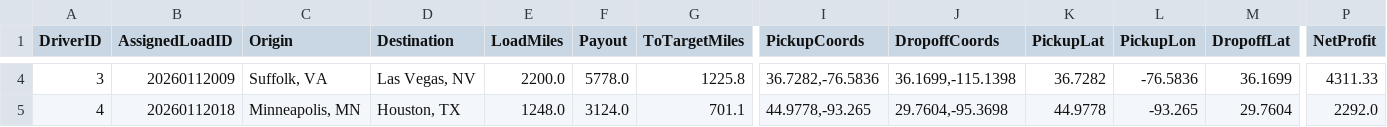
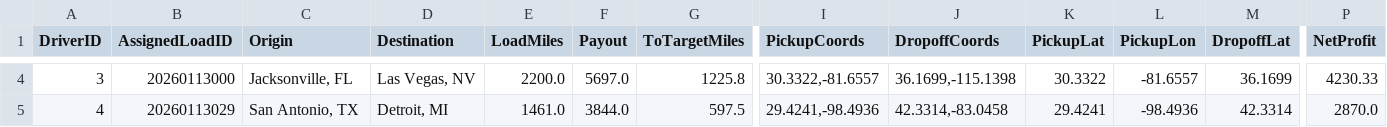
Before and after one commit to BryantPortfolio/truck-load-optimizer, a CSV file: latest_assignments.csv, drawn as a sheet; only a part is shown, gaps mark what is left out; the diff covers the shown part only; the diff names each change by its address in the sheet, - before the commit and + after, or states it on an @@ line.

```diff
--- a/latest_assignments.csv
+++ b/latest_assignments.csv
-B4 (AssignedLoadID): 20260112009
+B4 (AssignedLoadID): 20260113000
-C4 (Origin): Suffolk, VA
+C4 (Origin): Jacksonville, FL
-F4 (Payout): 5778.0
+F4 (Payout): 5697.0
-I4 (PickupCoords): 36.7282,-76.5836
+I4 (PickupCoords): 30.3322,-81.6557
-K4 (PickupLat): 36.7282
+K4 (PickupLat): 30.3322
-L4 (PickupLon): -76.5836
+L4 (PickupLon): -81.6557
-P4 (NetProfit): 4311.33
+P4 (NetProfit): 4230.33
-B5 (AssignedLoadID): 20260112018
+B5 (AssignedLoadID): 20260113029
-C5 (Origin): Minneapolis, MN
+C5 (Origin): San Antonio, TX
-D5 (Destination): Houston, TX
+D5 (Destination): Detroit, MI
-E5 (LoadMiles): 1248.0
+E5 (LoadMiles): 1461.0
-F5 (Payout): 3124.0
+F5 (Payout): 3844.0
-G5 (ToTargetMiles): 701.1
+G5 (ToTargetMiles): 597.5
-I5 (PickupCoords): 44.9778,-93.265
+I5 (PickupCoords): 29.4241,-98.4936
-J5 (DropoffCoords): 29.7604,-95.3698
+J5 (DropoffCoords): 42.3314,-83.0458
-K5 (PickupLat): 44.9778
+K5 (PickupLat): 29.4241
-L5 (PickupLon): -93.265
+L5 (PickupLon): -98.4936
-M5 (DropoffLat): 29.7604
+M5 (DropoffLat): 42.3314
-P5 (NetProfit): 2292.0
+P5 (NetProfit): 2870.0
```
Also changed, not shown: 58 edited cells elsewhere in this file.
